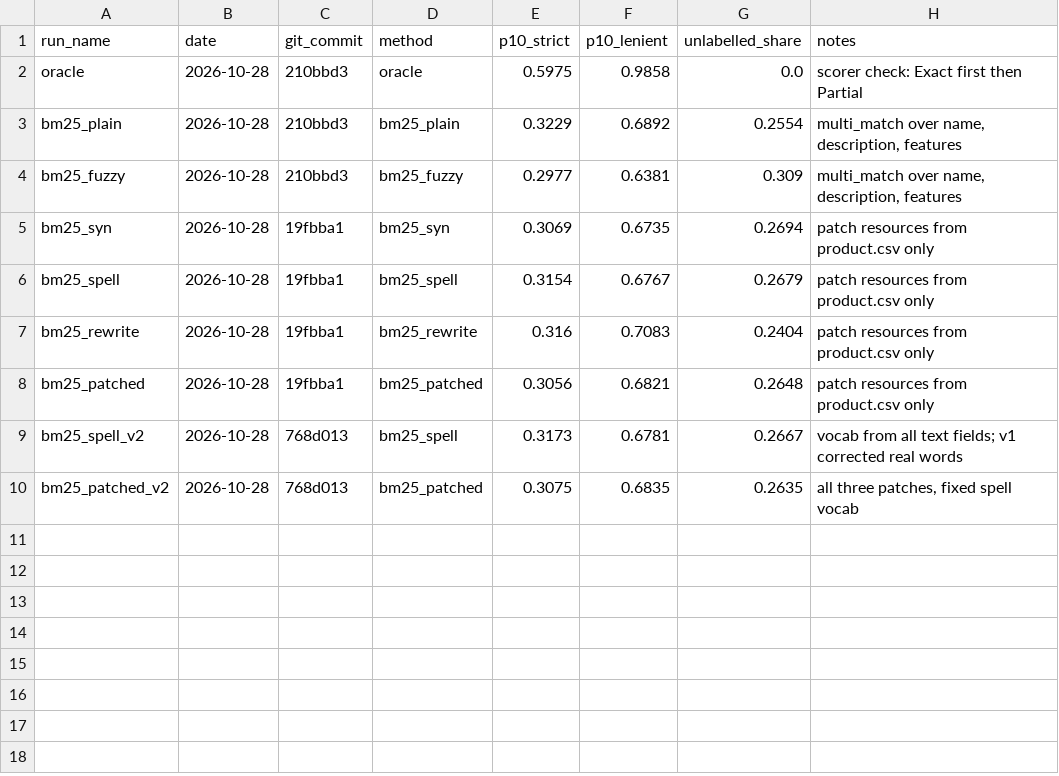
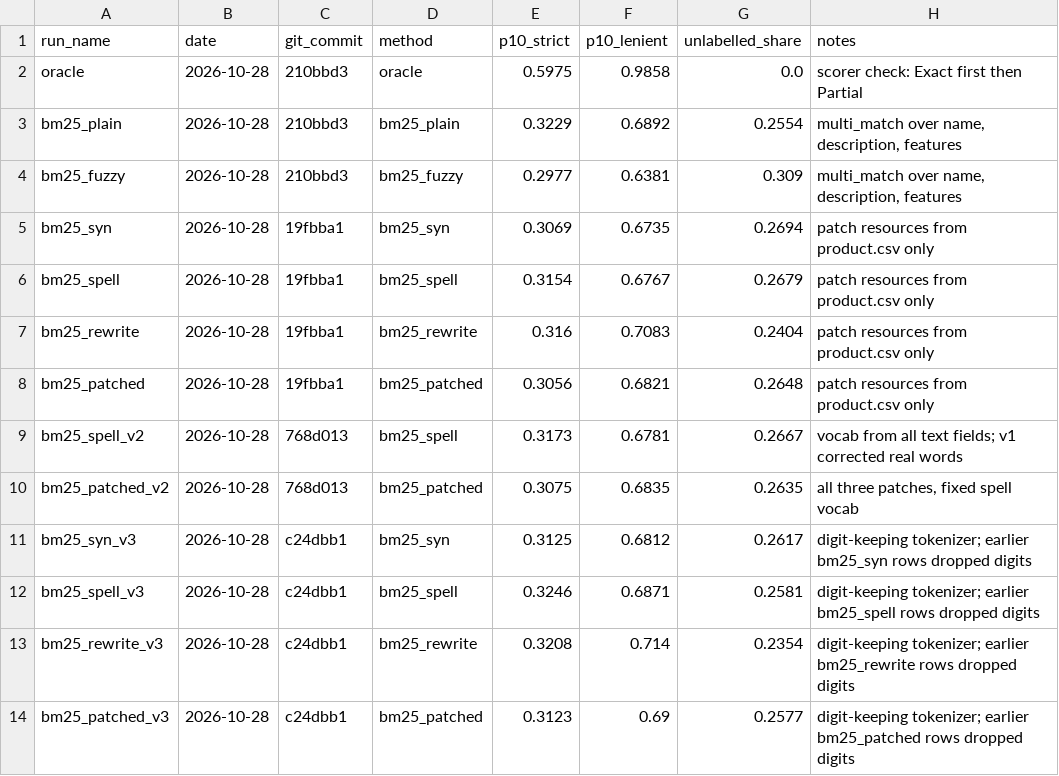
Before and after one commit to SimardeepKaur/wands-semantic-search, a CSV file: results/runs.csv, drawn as a sheet.

```diff
--- a/results/runs.csv
+++ b/results/runs.csv
@@ -10 +10,5 @@ bm25_spell_v2,2026-10-28,768d013,bm25_spell,0.3173,0.6781,0.2667,vocab from all
 bm25_patched_v2,2026-10-28,768d013,bm25_patched,0.3075,0.6835,0.2635,"all three patches, fixed spell vocab"
+bm25_syn_v3,2026-10-28,c24dbb1,bm25_syn,0.3125,0.6812,0.2617,digit-keeping tokenizer; earlier bm25_syn rows dropped digits
+bm25_spell_v3,2026-10-28,c24dbb1,bm25_spell,0.3246,0.6871,0.2581,digit-keeping tokenizer; earlier bm25_spell rows dropped digits
+bm25_rewrite_v3,2026-10-28,c24dbb1,bm25_rewrite,0.3208,0.714,0.2354,digit-keeping tokenizer; earlier bm25_rewrite rows dropped digits
+bm25_patched_v3,2026-10-28,c24dbb1,bm25_patched,0.3123,0.69,0.2577,digit-keeping tokenizer; earlier bm25_patched rows dropped digits
```
Also changed, not shown: 8 other files.
